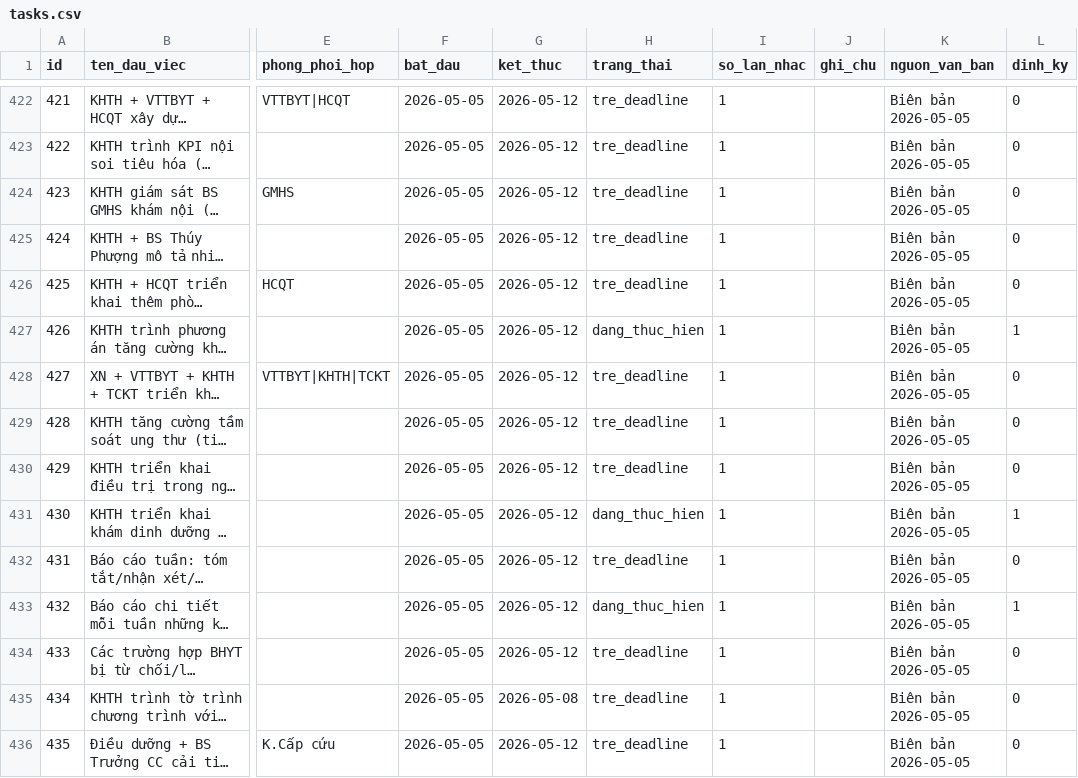
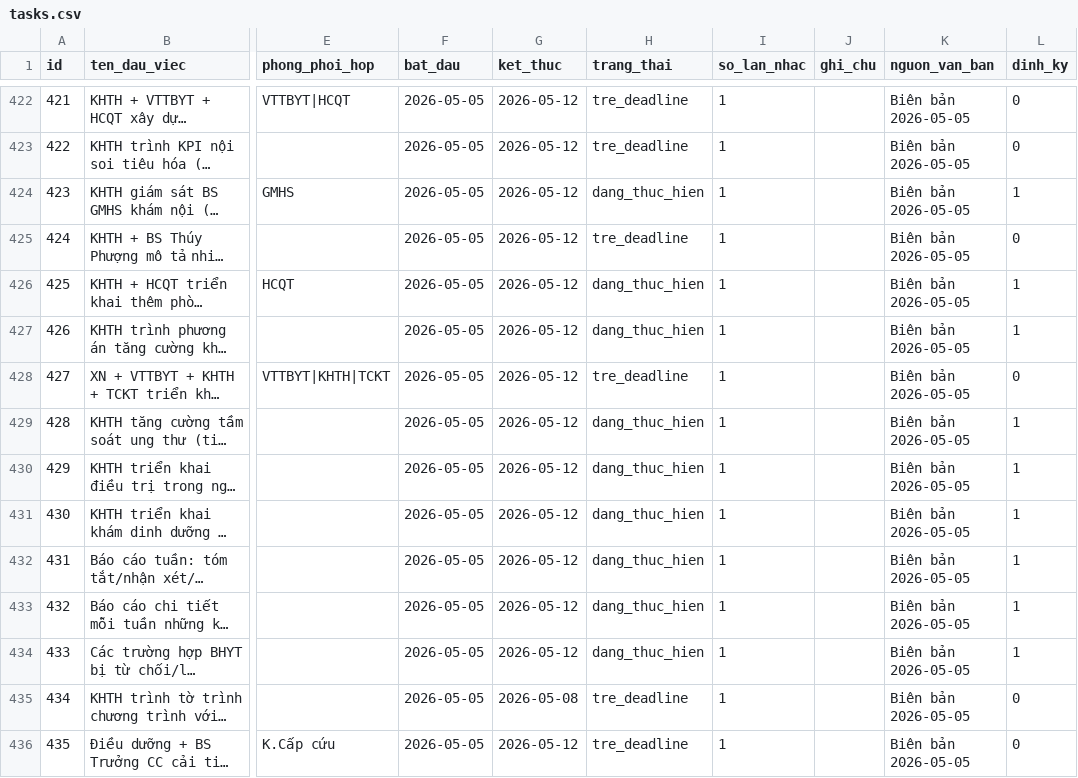
Before and after one commit to dragonhuynh/bvtd-progress, a CSV file: data/tasks.csv, drawn as a sheet; only a part is shown, gaps mark what is left out; long unchanged cells end in …; the diff covers the shown part only; the diff names each change by its address in the sheet, - before the commit and + after, or states it on an @@ line.

```diff
--- a/data/tasks.csv
+++ b/data/tasks.csv
-H424 (trang_thai): tre_deadline
+H424 (trang_thai): dang_thuc_hien
-L424 (dinh_ky): 0
+L424 (dinh_ky): 1
-H426 (trang_thai): tre_deadline
+H426 (trang_thai): dang_thuc_hien
-L426 (dinh_ky): 0
+L426 (dinh_ky): 1
-H429:H430 (trang_thai): tre_deadline
+H429:H430 (trang_thai): dang_thuc_hien
-L429:L430 (dinh_ky): 0
+L429:L430 (dinh_ky): 1
-H432 (trang_thai): tre_deadline
+H432 (trang_thai): dang_thuc_hien
-L432 (dinh_ky): 0
+L432 (dinh_ky): 1
-H434 (trang_thai): tre_deadline
+H434 (trang_thai): dang_thuc_hien
-L434 (dinh_ky): 0
+L434 (dinh_ky): 1
```
Also changed, not shown: 78 edited cells elsewhere in this file, 4 other files.
